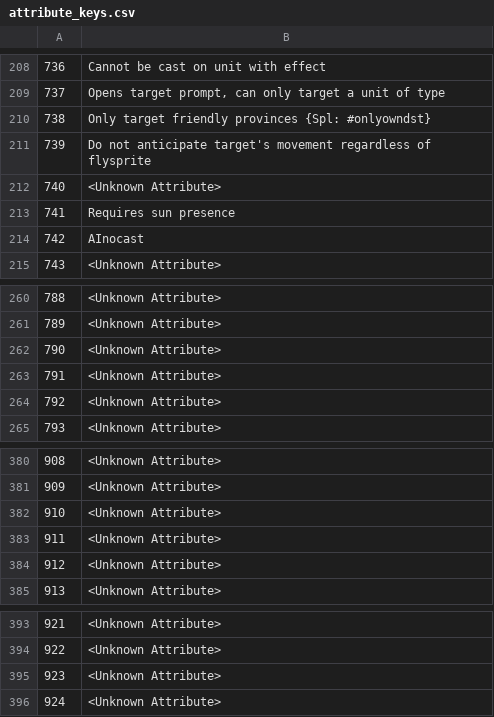
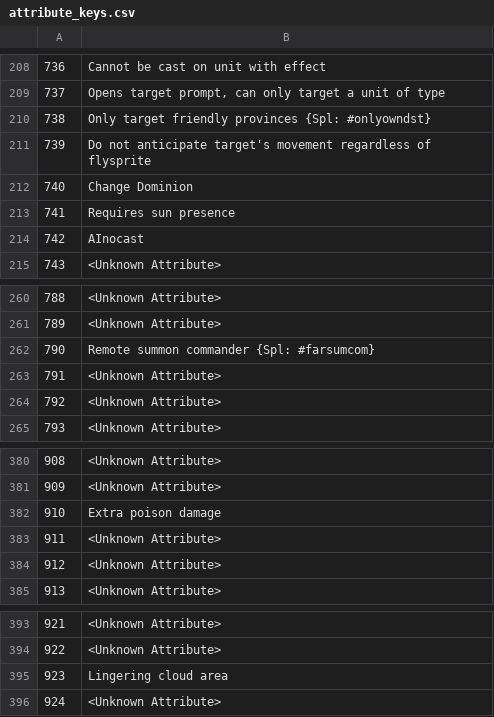
Before and after one commit to larzm42/dom6utils, a CSV file: attribute_keys.csv, drawn as a sheet; only a part is shown, gaps mark what is left out; the diff covers the shown part only.

```diff
--- a/attribute_keys.csv
+++ b/attribute_keys.csv
@@ -211,3 +211,3 @@
 739	Do not anticipate target's movement regardless of flysprite
-740	<Unknown Attribute>
+740	Change Dominion
 741	Requires sun presence
@@ -261,3 +261,3 @@
 789	<Unknown Attribute>
-790	<Unknown Attribute>
+790	Remote summon commander {Spl: #farsumcom}
 791	<Unknown Attribute>
@@ -381,3 +381,3 @@
 909	<Unknown Attribute>
-910	<Unknown Attribute>
+910	Extra poison damage
 911	<Unknown Attribute>
@@ -394,3 +394,3 @@
 922	<Unknown Attribute>
-923	<Unknown Attribute>
+923	Lingering cloud area
 924	<Unknown Attribute>
```
Also changed, not shown: 12 edited cells elsewhere in this file, 4 other files.
